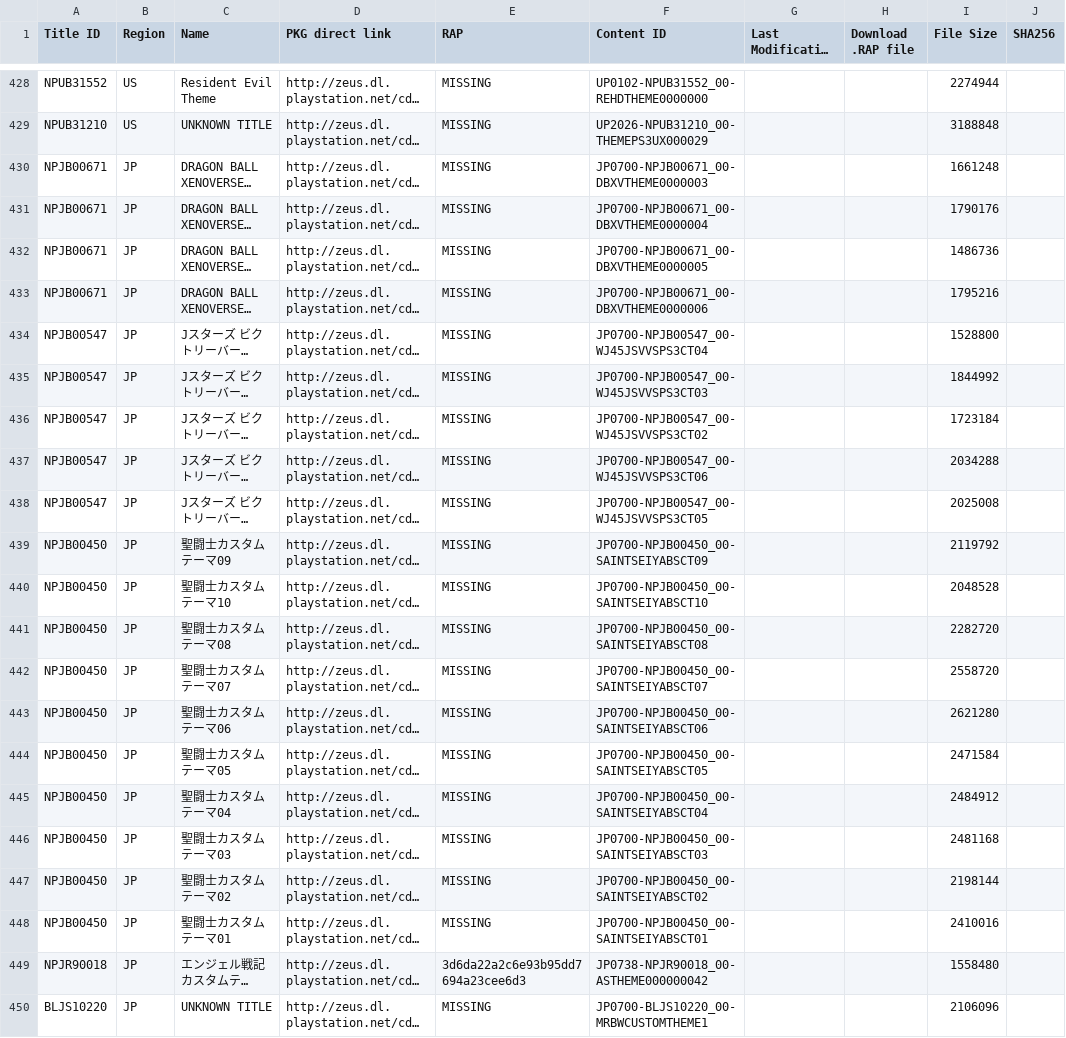
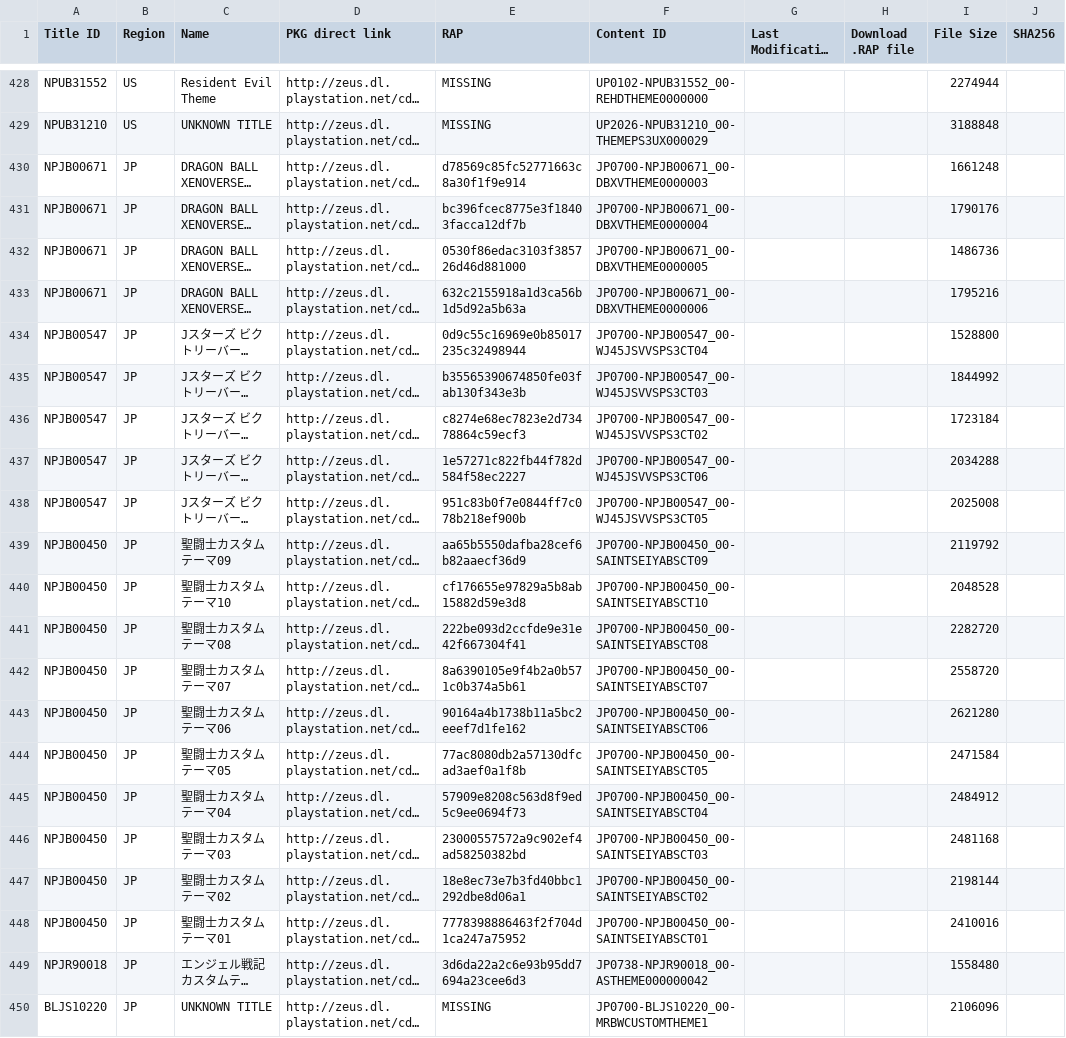
Before and after one commit to PS3-Pro/PSN-Content, a TSV file: resources/database/content/official/pending/themes.tsv, drawn as a sheet; only a part is shown, gaps mark what is left out; long unchanged cells end in …; the diff covers the shown part only; the diff names each change by its address in the sheet, - before the commit and + after, or states it on an @@ line.

Commit message:
Auto-update: Synchronized with NoPayStation (Official & Pending)

```diff
--- a/resources/database/content/official/pending/themes.tsv
+++ b/resources/database/content/official/pending/themes.tsv
-E430 (RAP): MISSING
+E430 (RAP): d78569c85fc52771663c8a30f1f9e914
-E431 (RAP): MISSING
+E431 (RAP): bc396fcec8775e3f18403facca12df7b
-E432 (RAP): MISSING
+E432 (RAP): 0530f86edac3103f385726d46d881000
-E433 (RAP): MISSING
+E433 (RAP): 632c2155918a1d3ca56b1d5d92a5b63a
-E434 (RAP): MISSING
+E434 (RAP): 0d9c55c16969e0b85017235c32498944
-E435 (RAP): MISSING
+E435 (RAP): b35565390674850fe03fab130f343e3b
-E436 (RAP): MISSING
+E436 (RAP): c8274e68ec7823e2d73478864c59ecf3
-E437 (RAP): MISSING
+E437 (RAP): 1e57271c822fb44f782d584f58ec2227
-E438 (RAP): MISSING
+E438 (RAP): 951c83b0f7e0844ff7c078b218ef900b
-E439 (RAP): MISSING
+E439 (RAP): aa65b5550dafba28cef6b82aaecf36d9
-E440 (RAP): MISSING
+E440 (RAP): cf176655e97829a5b8ab15882d59e3d8
-E441 (RAP): MISSING
+E441 (RAP): 222be093d2ccfde9e31e42f667304f41
-E442 (RAP): MISSING
+E442 (RAP): 8a6390105e9f4b2a0b571c0b374a5b61
-E443 (RAP): MISSING
+E443 (RAP): 90164a4b1738b11a5bc2eeef7d1fe162
-E444 (RAP): MISSING
+E444 (RAP): 77ac8080db2a57130dfcad3aef0a1f8b
-E445 (RAP): MISSING
+E445 (RAP): 57909e8208c563d8f9ed5c9ee0694f73
-E446 (RAP): MISSING
+E446 (RAP): 23000557572a9c902ef4ad58250382bd
-E447 (RAP): MISSING
+E447 (RAP): 18e8ec73e7b3fd40bbc1292dbe8d06a1
-E448 (RAP): MISSING
+E448 (RAP): 7778398886463f2f704d1ca247a75952
```
Also changed, not shown: 11 edited cells elsewhere in this file, resources/database/content/official/pending/avatars.tsv, resources/database/content/official/pending/games.tsv, 2 other files.
